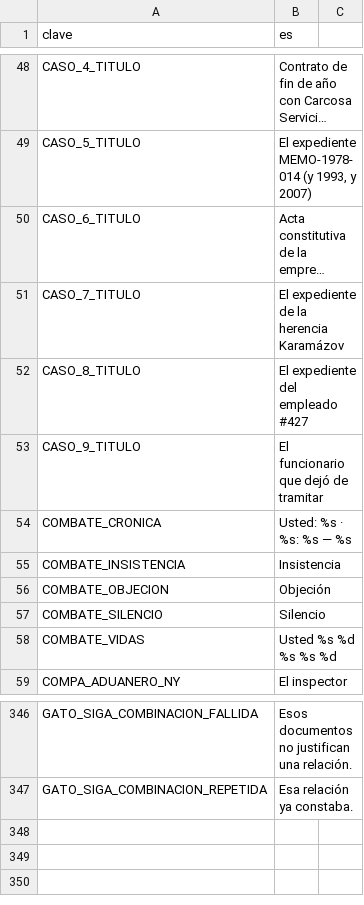
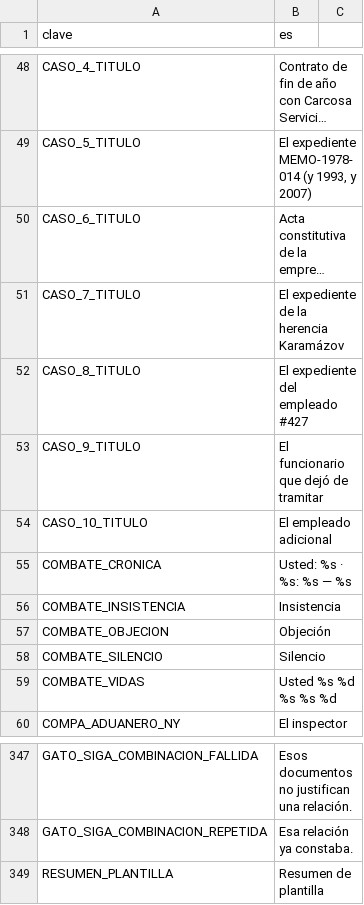
Before and after one commit to EspacioKoop/expediente-legado, a CSV file: godot/datos/textos.csv, drawn as a sheet; only a part is shown, gaps mark what is left out; long unchanged cells end in …; the diff names each change by its address in the sheet, - before the commit and + after, or states it on an @@ line.

Commit message:
feat: integra Caso 10 — El empleado adicional (#741)
* feat: añade identidad visual del caso 10

* feat: añade icono de Mesa 0 para caso 10

* feat: añade lámina de Mesa 0 para caso 10

* test: fija contrato estructural del caso 10

* test: amplía identidad a diez expedientes

* feat: añade título traducible del caso 10

* feat: integra el caso 10 del empleado adicional

* test: actualiza totales del catálogo a diez casos

* test: espera diez expedientes en recorrido

* fix: traduce el tipo resumen de plantilla

```diff
--- a/godot/datos/textos.csv
+++ b/godot/datos/textos.csv
+row 54: CASO_10_TITULO | El empleado adicional
+row 349: RESUMEN_PLANTILLA | Resumen de plantilla
```
Also changed, not shown: 8 other files.
